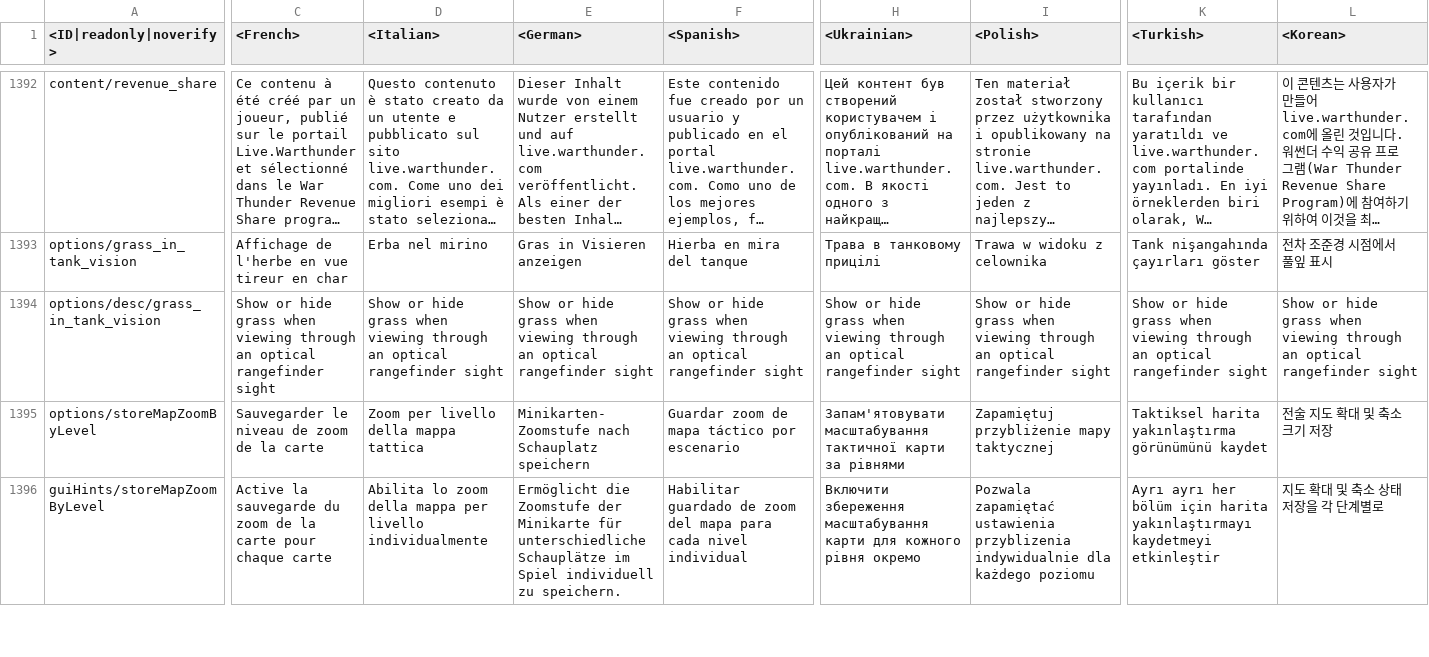
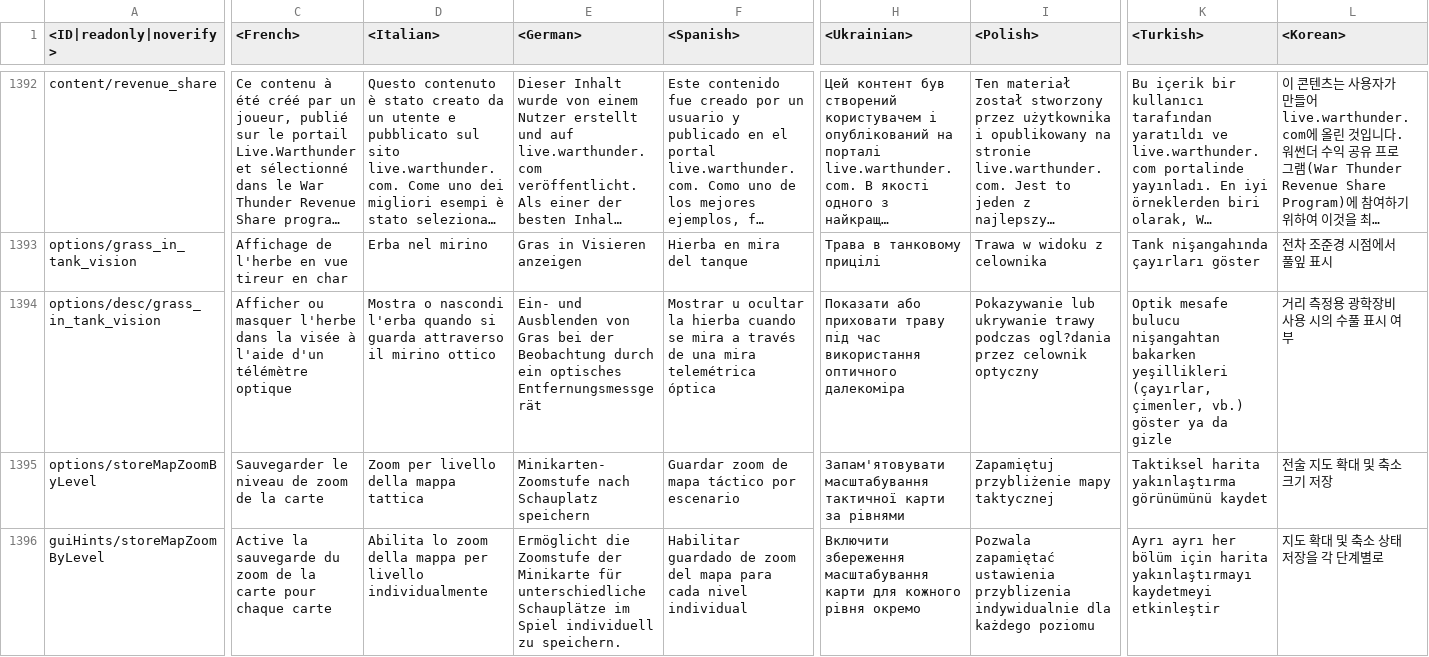
Before and after one commit to gszabi99/War-Thunder-Mobile-Datamine, a CSV file: lang.vromfs.bin_u/lang/menu_options.csv, drawn as a sheet; only a part is shown, gaps mark what is left out; long unchanged cells end in …; the diff covers the shown part only; the diff names each change by its address in the sheet, - before the commit and + after, or states it on an @@ line.

```diff
--- a/lang.vromfs.bin_u/lang/menu_options.csv
+++ b/lang.vromfs.bin_u/lang/menu_options.csv
-C1394 (<French>): Show or hide grass when viewing through an optical rangefinder sight
+C1394 (<French>): Afficher ou masquer l'herbe dans la visée à l'aide d'un télémètre optique
-D1394 (<Italian>): Show or hide grass when viewing through an optical rangefinder sight
+D1394 (<Italian>): Mostra o nascondi l'erba quando si guarda attraverso il mirino ottico
-E1394 (<German>): Show or hide grass when viewing through an optical rangefinder sight
+E1394 (<German>): Ein- und Ausblenden von Gras bei der Beobachtung durch ein optisches Entfernungsmessgerät
-F1394 (<Spanish>): Show or hide grass when viewing through an optical rangefinder sight
+F1394 (<Spanish>): Mostrar u ocultar la hierba cuando se mira a través de una mira telemétrica óptica
-H1394 (<Ukrainian>): Show or hide grass when viewing through an optical rangefinder sight
+H1394 (<Ukrainian>): Показати або приховати траву під час використання оптичного далекоміра
-I1394 (<Polish>): Show or hide grass when viewing through an optical rangefinder sight
+I1394 (<Polish>): Pokazywanie lub ukrywanie trawy podczas ogl?dania przez celownik optyczny
-K1394 (<Turkish>): Show or hide grass when viewing through an optical rangefinder sight
+K1394 (<Turkish>): Optik mesafe bulucu nişangahtan bakarken yeşillikleri (çayırlar, çimenler, vb.) göster ya da gizle
-L1394 (<Korean>): Show or hide grass when viewing through an optical rangefinder sight
+L1394 (<Korean>): 거리 측정용 광학장비 사용 시의 수풀 표시 여부
```
Also changed, not shown: 3 edited cells elsewhere in this file, lang.vromfs.bin_u/lang/shop.csv, 21 other files.
